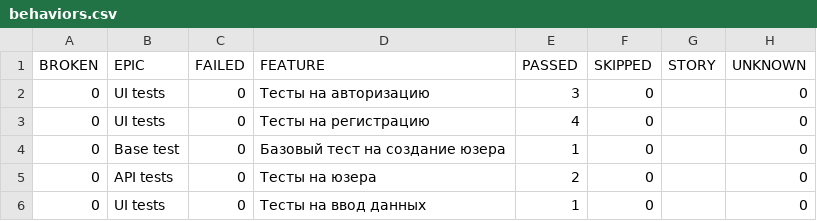
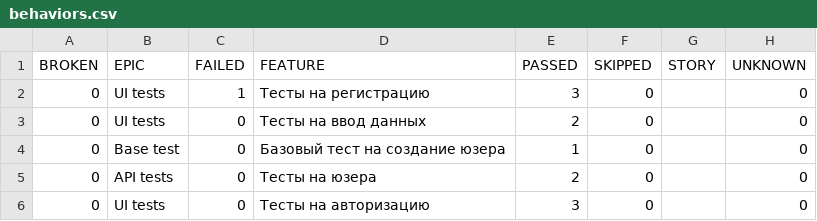
Before and after one commit to MikhailLuginin/PetProject, a CSV file: data/behaviors.csv, drawn as a sheet.

```diff
--- a/data/behaviors.csv
+++ b/data/behaviors.csv
@@ -1,6 +1,6 @@
 "BROKEN","EPIC","FAILED","FEATURE","PASSED","SKIPPED","STORY","UNKNOWN"
-"0","UI tests","0","Тесты на авторизацию","3","0","","0"
-"0","UI tests","0","Тесты на регистрацию","4","0","","0"
+"0","UI tests","1","Тесты на регистрацию","3","0","","0"
+"0","UI tests","0","Тесты на ввод данных","2","0","","0"
 "0","Base test","0","Базовый тест на создание юзера","1","0","","0"
 "0","API tests","0","Тесты на юзера","2","0","","0"
-"0","UI tests","0","Тесты на ввод данных","1","0","","0"
+"0","UI tests","0","Тесты на авторизацию","3","0","","0"
```
Also changed, not shown: data/suites.csv, 52 other files.
